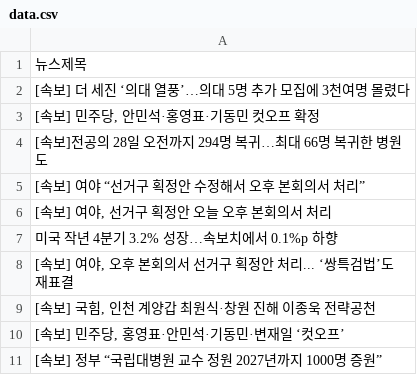
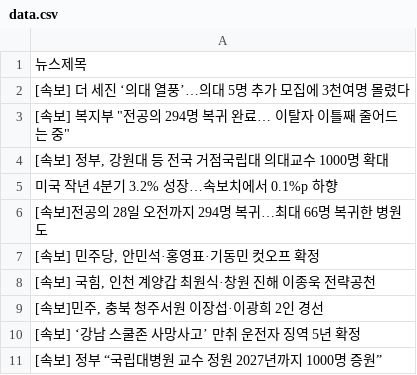
Before and after one commit to webstoryboy/test2, a CSV file: data.csv, drawn as a sheet.

Commit message:
네이버 뉴스

```diff
--- a/data.csv
+++ b/data.csv
@@ -2,10 +2,10 @@
 [속보] 더 세진 ‘의대 열풍’…의대 5명 추가 모집에 3천여명 몰렸다
+"[속보] 복지부 ""전공의 294명 복귀 완료… 이탈자 이틀째 줄어드는 중"""
+"[속보] 정부, 강원대 등 전국 거점국립대 의대교수 1000명 확대"
+미국 작년 4분기 3.2% 성장…속보치에서 0.1%p 하향
+[속보]전공의 28일 오전까지 294명 복귀…최대 66명 복귀한 병원도
 "[속보] 민주당, 안민석·홍영표·기동민 컷오프 확정"
-[속보]전공의 28일 오전까지 294명 복귀…최대 66명 복귀한 병원도
-[속보] 여야 “선거구 획정안 수정해서 오후 본회의서 처리”
-"[속보] 여야, 선거구 획정안 오늘 오후 본회의서 처리"
-미국 작년 4분기 3.2% 성장…속보치에서 0.1%p 하향
-"[속보] 여야, 오후 본회의서 선거구 획정안 처리... ‘쌍특검법’도 재표결"
 "[속보] 국힘, 인천 계양갑 최원식·창원 진해 이종욱 전략공천"
-"[속보] 민주당, 홍영표·안민석·기동민·변재일 ‘컷오프’"
+"[속보]민주, 충북 청주서원 이장섭·이광희 2인 경선"
+[속보] ‘강남 스쿨존 사망사고’ 만취 운전자 징역 5년 확정
 [속보] 정부 “국립대병원 교수 정원 2027년까지 1000명 증원”
```
